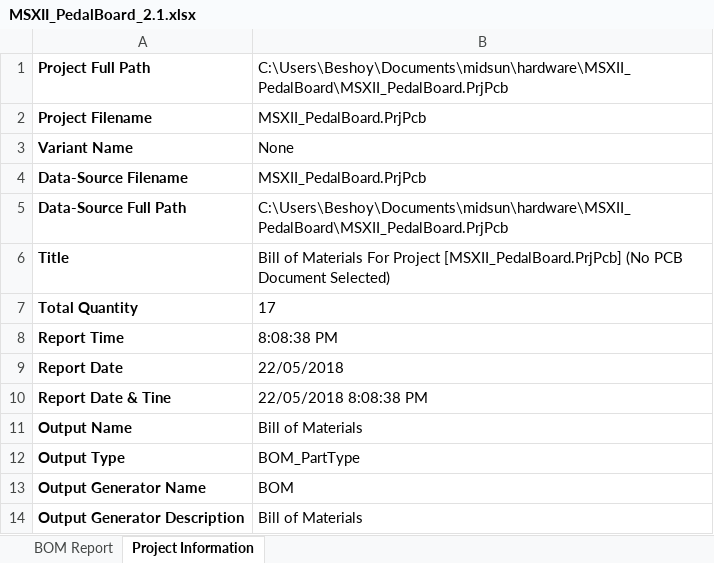
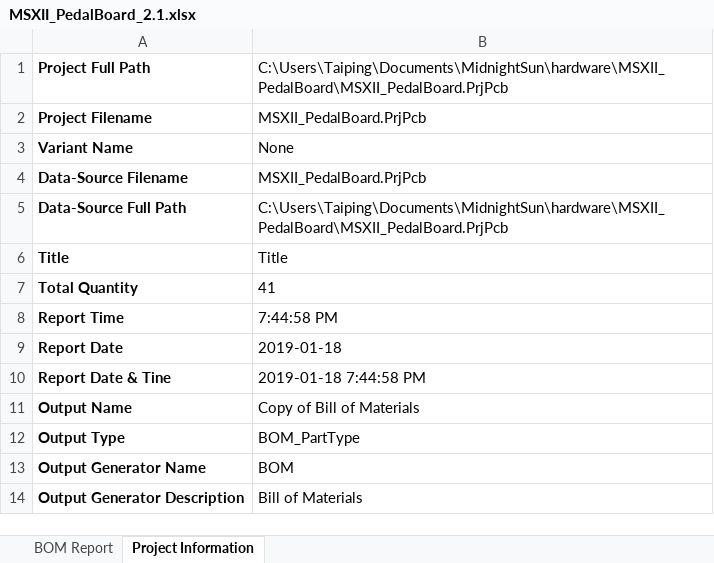
Before and after one commit to uw-midsun/hardware, an Excel workbook: MSXII_PedalBoard/Project Outputs for MSXII_PedalBoard/MSXII_PedalBoard_2.1.xlsx, sheet Project Information, drawn as a sheet; values as stored, in another font and other column widths than the file's, no borders; the diff names each change by its address in the sheet, - before the commit and + after, or states it on an @@ line.

Commit message:
HW-82 Pedal Board Rev 3 (#74)
* Changing some PCB spacing

* update steering interface connectors

* Modified pedal board with RC filtering

* Modified schematic with externarl adc

* renumbered components on analog inputs schdoc

* Added pullup resistors to I2C ouputs

* HW-82
- Updated library from HW-83 Steering Wheel Interface CAN
- Updated op-amps to correct designators

* Updated with ADC sheet

* Schematic update with changes from updated lib

* Routed and added components to PCB

* Added text and polygon pours

* Finished labelling - ready for print

* Fix the dual op-amps IC footprint and minor tweaks
- Update the footprint library
- Re-route traces around the op-amps for clearance
- Add the controller board to check clearance

* Added test points

* Fix the IC footprint

* Generated output files

* Updated libraries from master

```diff
--- a/MSXII_PedalBoard/Project Outputs for MSXII_PedalBoard/MSXII_PedalBoard_2.1.xlsx (sheet Project Information)
+++ b/MSXII_PedalBoard/Project Outputs for MSXII_PedalBoard/MSXII_PedalBoard_2.1.xlsx (sheet Project Information)
-B1: C:\Users\Beshoy\Documents\midsun\hardware\MSXII_PedalBoard\MSXII_PedalBoard.PrjPcb
+B1: C:\Users\Taiping\Documents\MidnightSun\hardware\MSXII_PedalBoard\MSXII_PedalBoard.PrjPcb
-B5: C:\Users\Beshoy\Documents\midsun\hardware\MSXII_PedalBoard\MSXII_PedalBoard.PrjPcb
+B5: C:\Users\Taiping\Documents\MidnightSun\hardware\MSXII_PedalBoard\MSXII_PedalBoard.PrjPcb
-B6: Bill of Materials For Project [MSXII_PedalBoard.PrjPcb] (No PCB Document Selected)
+B6: Title
-B7: 17
+B7: 41
-B8: 8:08:38 PM
+B8: 7:44:58 PM
-B9: 22/05/2018
+B9: 2019-01-18
-B10: 22/05/2018 8:08:38 PM
+B10: 2019-01-18 7:44:58 PM
-B11: Bill of Materials
+B11: Copy of Bill of Materials
```
Also changed, not shown: sheet BOM Report, charts or pictures, 37 other files.
